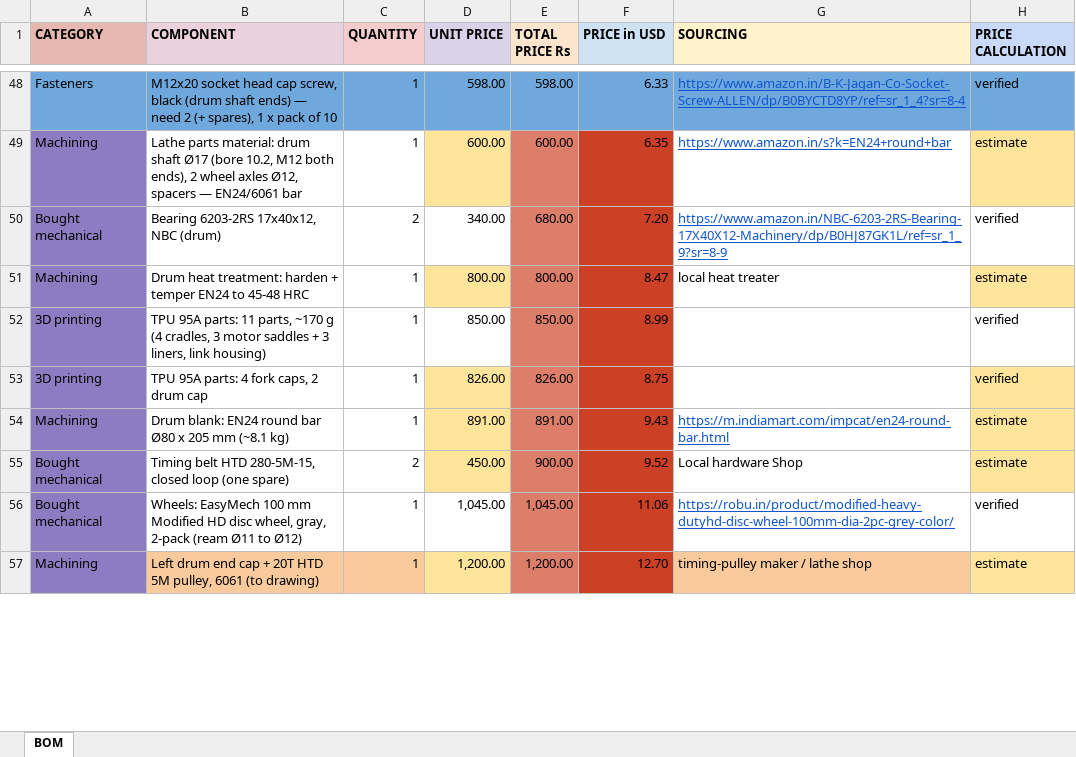
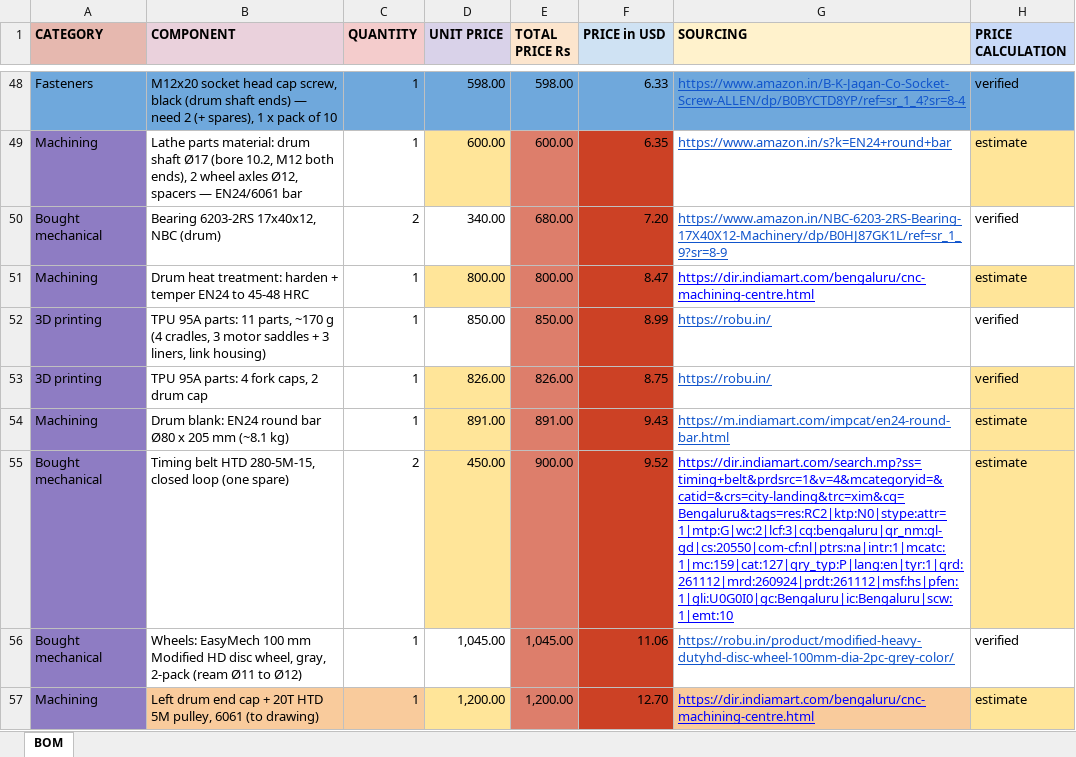
Before and after one commit to Hado3728/Hado-Titan-v2, an Excel workbook: BOM.xlsx, sheet BOM, drawn as a sheet; only a part is shown, gaps mark what is left out; values as stored, in another font and other column widths than the file's, no borders; charts and pictures not drawn; the diff covers the shown part only; the diff names each change by its address in the sheet, - before the commit and + after, or states it on an @@ line.

```diff
--- a/BOM.xlsx (sheet BOM)
+++ b/BOM.xlsx (sheet BOM)
-G51 (SOURCING): local heat treater
+G51 (SOURCING): https://dir.indiamart.com/bengaluru/cnc-machining-centre.html
@@ G51 underline: off → on, text colour: black → #0000FF @@
-G52:G53 (SOURCING): (empty)
+G52:G53 (SOURCING): https://robu.in/
-G55 (SOURCING): Local hardware Shop
+G55 (SOURCING): https://dir.indiamart.com/search.mp?ss=timing+belt&prdsrc=1&v=4&mcategoryid=&catid=&crs=city-landing&trc=xim&cq=Bengaluru&tags=res:RC2|ktp:N0|stype:attr=1|mtp:G|wc:2|lcf:3|cq:bengaluru|qr_nm:gl-gd|cs:20550|com-cf:nl|ptrs:na|intr:1|mcatc:1|mc:159|cat:127|qry_typ:P|lang:en|tyr:1|qrd:261112|mrd:260924|prdt:261112|msf:hs|pfen:1|gli:U0G0I0|gc:Bengaluru|ic:Bengaluru|scw:1|emt:10
@@ G55 underline: off → on, text colour: black → #0000FF @@
-G57 (SOURCING): timing-pulley maker / lathe shop
+G57 (SOURCING): https://dir.indiamart.com/bengaluru/cnc-machining-centre.html
@@ G57 underline: off → on, text colour: black → #0000FF @@
```
Also changed, not shown: 4 edited cells and cell formats elsewhere in this sheet, 1 other file.
